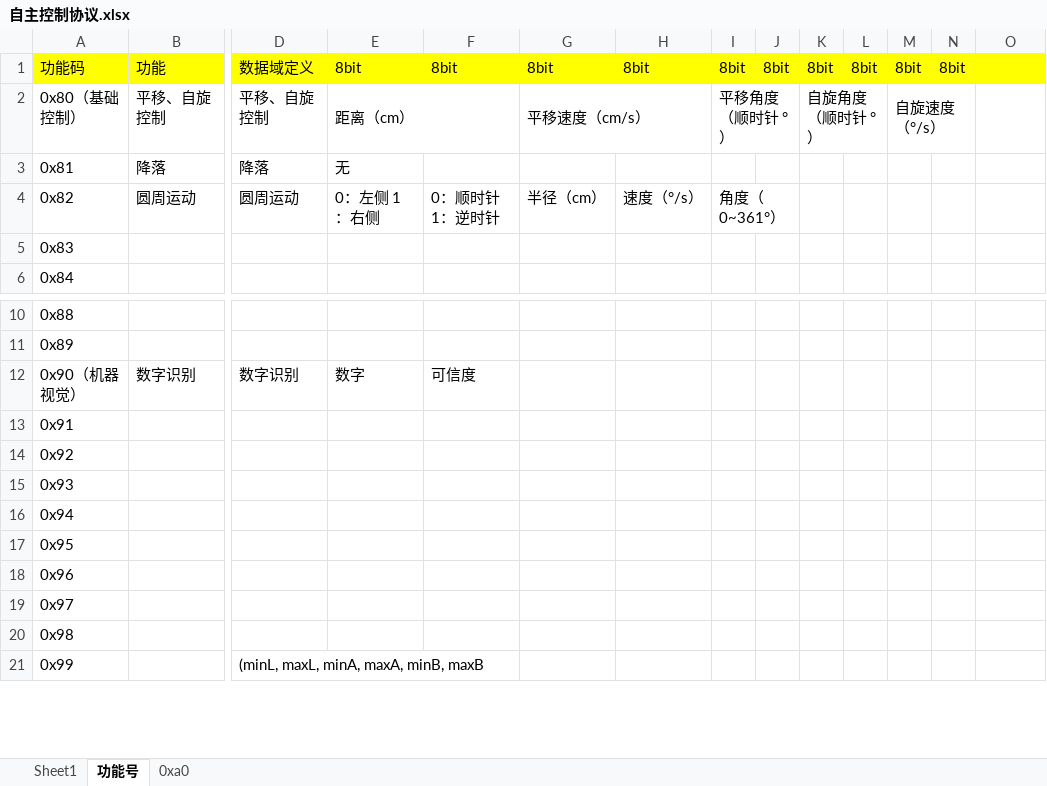
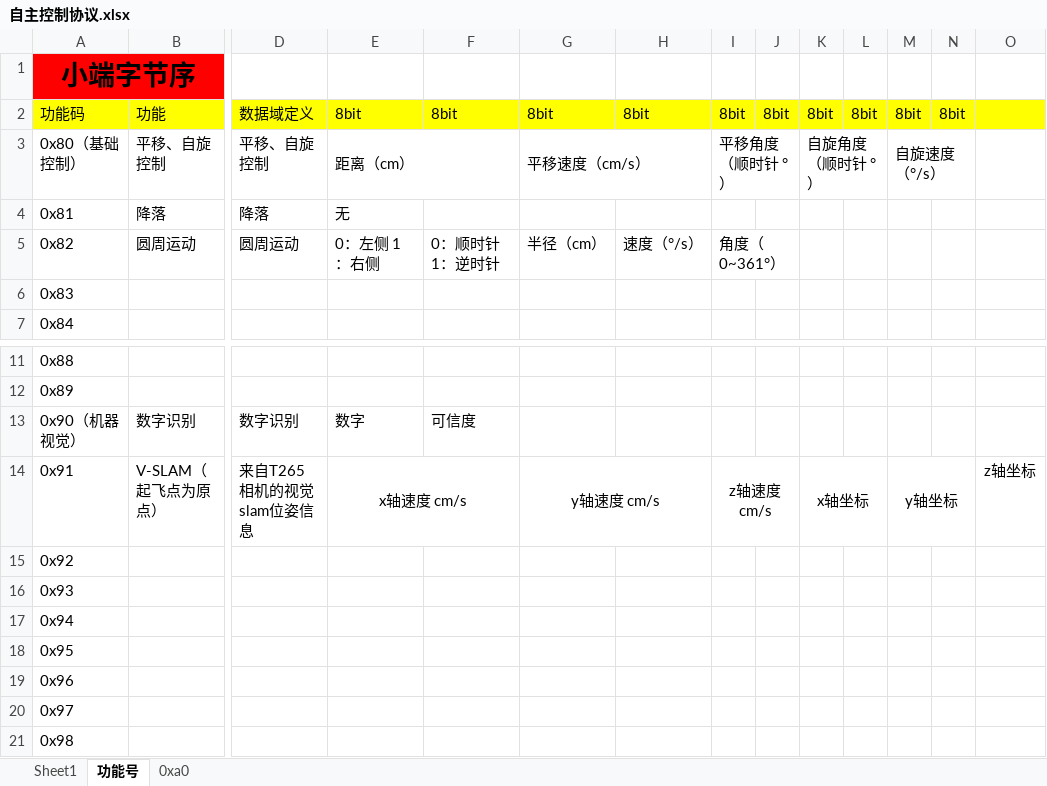
Before and after one commit to Jason-xy/VSLAM-Quadcopter_2021TI, an Excel workbook: Doc/自定义控制协议/自主控制协议.xlsx, sheet 功能号, drawn as a sheet; only a part is shown, gaps mark what is left out; the shorter side is filled out with more unchanged rows; values as stored, in another font and other column widths than the file's, no borders; addresses are those after the commit; rows hold the shown columns only; the diff names each change by its address in the sheet, - before the commit and + after, or states it on an @@ line.

Commit message:
Update 自主控制协议.xlsx

```diff
--- a/Doc/自定义控制协议/自主控制协议.xlsx (sheet 功能号)
+++ b/Doc/自定义控制协议/自主控制协议.xlsx (sheet 功能号)
+row 1: 小端字节序
-B14: (empty)
+B14: V-SLAM（起飞点为原点）
-D14: (empty)
+D14: 来自T265相机的视觉slam位姿信息
-E14: (empty)
+E14: x轴速度 cm/s
+E14:F14 merged
-G14: (empty)
+G14: y轴速度 cm/s
+G14:H14 merged
-I14: (empty)
+I14: z轴速度 cm/s
+I14:J14 merged
-K14: (empty)
+K14: x轴坐标
+K14:L14 merged
-M14: (empty)
+M14: y轴坐标
+M14:N14 merged
-O14: (empty)
+O14: z轴坐标
```
